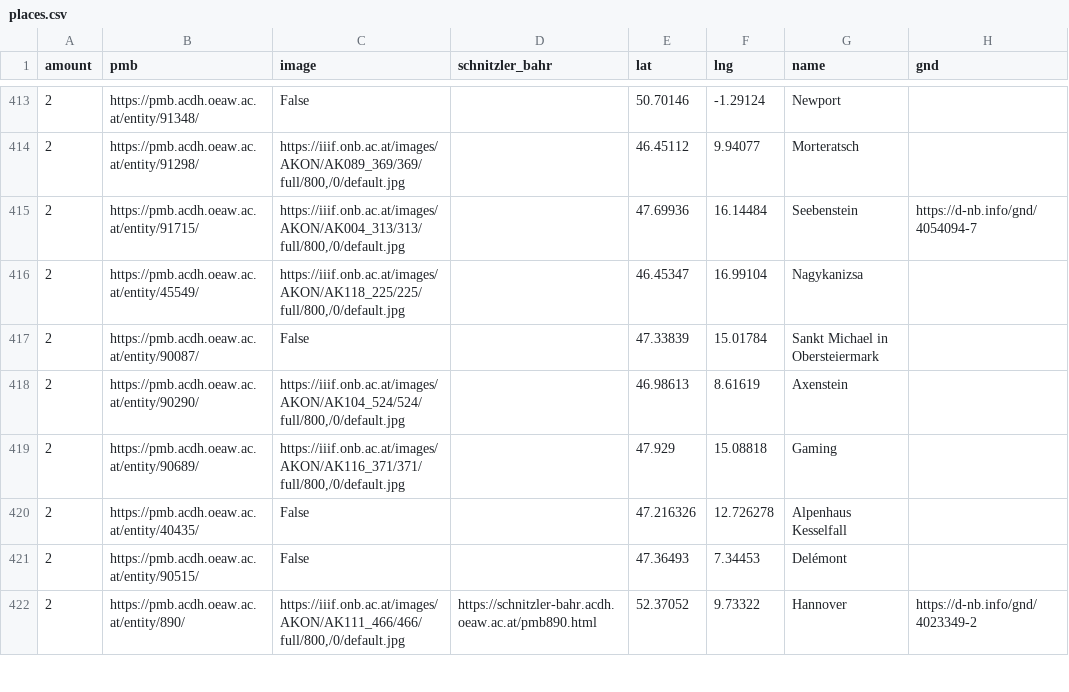
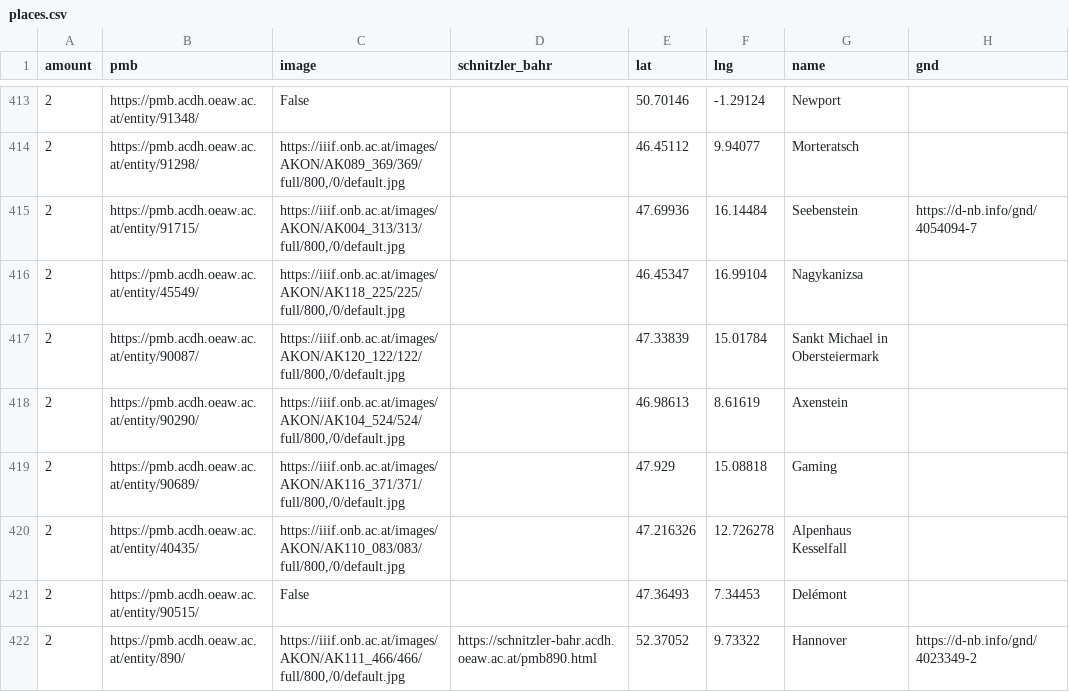
Before and after one commit to arthur-schnitzler/schnitzler-orte, a CSV file: data/places.csv, drawn as a sheet; only a part is shown, gaps mark what is left out; the diff covers the shown part only; the diff names each change by its address in the sheet, - before the commit and + after, or states it on an @@ line.

```diff
--- a/data/places.csv
+++ b/data/places.csv
-C417 (image): False
+C417 (image): https://iiif.onb.ac.at/images/AKON/AK120_122/122/full/800,/0/default.jpg
-C420 (image): False
+C420 (image): https://iiif.onb.ac.at/images/AKON/AK110_083/083/full/800,/0/default.jpg
```
Also changed, not shown: 28 edited cells elsewhere in this file, 40 other files.
